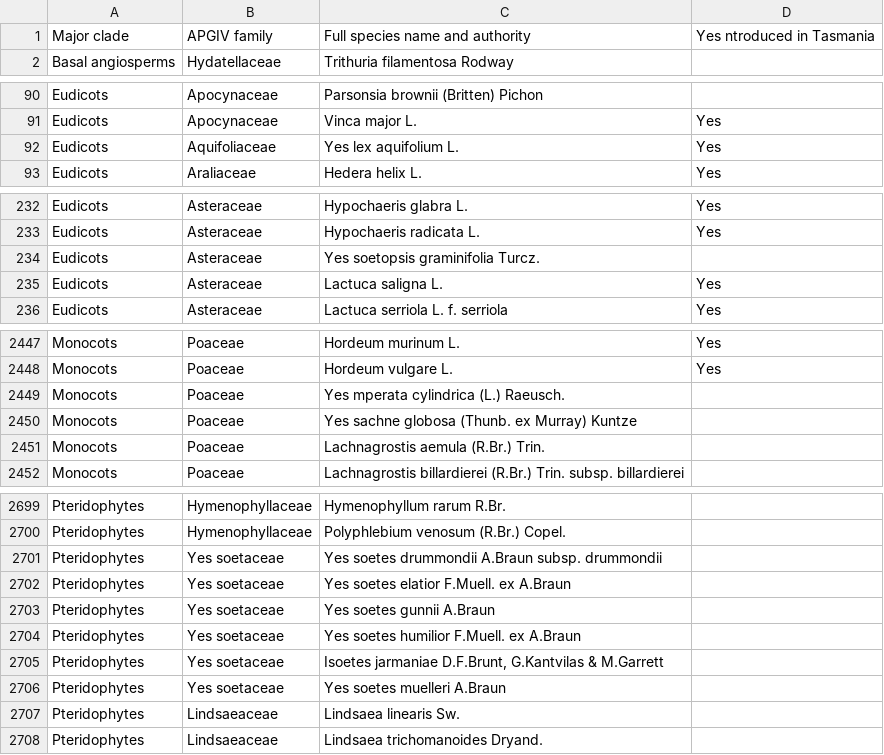
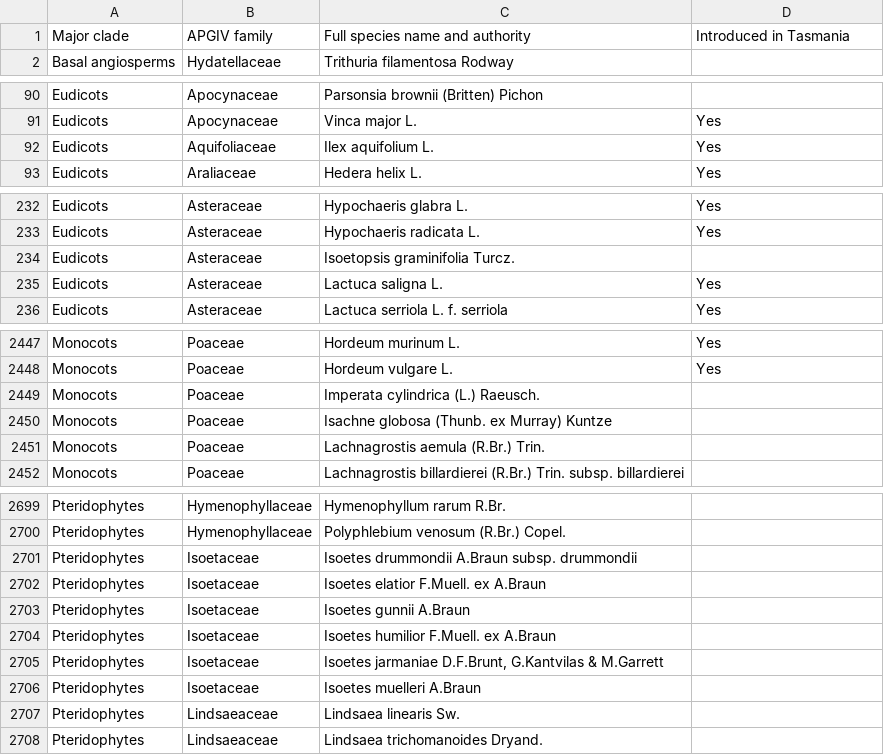
Before and after one commit to carolynvlasveld/notesandresources, a CSV file: tasvasc2024list.csv, drawn as a sheet; only a part is shown, gaps mark what is left out; the diff covers the shown part only.

```diff
--- a/tasvasc2024list.csv
+++ b/tasvasc2024list.csv
@@ -1,2 +1,2 @@
-Major clade,APGIV family,Full species name and authority,Yes ntroduced in Tasmania
+Major clade,APGIV family,Full species name and authority,Introduced in Tasmania
 Basal angiosperms,Hydatellaceae,Trithuria filamentosa Rodway,
@@ -91,3 +91,3 @@ Eudicots,Apocynaceae,Parsonsia brownii (Britten) Pichon,
 Eudicots,Apocynaceae,Vinca major L.,Yes
-Eudicots,Aquifoliaceae,Yes lex aquifolium L.,Yes
+Eudicots,Aquifoliaceae,Ilex aquifolium L.,Yes
 Eudicots,Araliaceae,Hedera helix L.,Yes
@@ -233,3 +233,3 @@ Eudicots,Asteraceae,Hypochaeris glabra L.,Yes
 Eudicots,Asteraceae,Hypochaeris radicata L.,Yes
-Eudicots,Asteraceae,Yes soetopsis graminifolia Turcz.,
+Eudicots,Asteraceae,Isoetopsis graminifolia Turcz.,
 Eudicots,Asteraceae,Lactuca saligna L.,Yes
@@ -2448,4 +2448,4 @@ Monocots,Poaceae,Hordeum murinum L.,Yes
 Monocots,Poaceae,Hordeum vulgare L.,Yes
-Monocots,Poaceae,Yes mperata cylindrica (L.) Raeusch.,
-Monocots,Poaceae,Yes sachne globosa (Thunb. ex Murray) Kuntze,
+Monocots,Poaceae,Imperata cylindrica (L.) Raeusch.,
+Monocots,Poaceae,Isachne globosa (Thunb. ex Murray) Kuntze,
 Monocots,Poaceae,Lachnagrostis aemula (R.Br.) Trin.,
@@ -2700,8 +2700,8 @@ Pteridophytes,Hymenophyllaceae,Hymenophyllum rarum R.Br.,
 Pteridophytes,Hymenophyllaceae,Polyphlebium venosum (R.Br.) Copel.,
-Pteridophytes,Yes soetaceae,Yes soetes drummondii A.Braun subsp. drummondii,
-Pteridophytes,Yes soetaceae,Yes soetes elatior F.Muell. ex A.Braun,
-Pteridophytes,Yes soetaceae,Yes soetes gunnii A.Braun,
-Pteridophytes,Yes soetaceae,Yes soetes humilior F.Muell. ex A.Braun,
-Pteridophytes,Yes soetaceae,"Isoetes jarmaniae D.F.Brunt, G.Kantvilas & M.Garrett",
-Pteridophytes,Yes soetaceae,Yes soetes muelleri A.Braun,
+Pteridophytes,Isoetaceae,Isoetes drummondii A.Braun subsp. drummondii,
+Pteridophytes,Isoetaceae,Isoetes elatior F.Muell. ex A.Braun,
+Pteridophytes,Isoetaceae,Isoetes gunnii A.Braun,
+Pteridophytes,Isoetaceae,Isoetes humilior F.Muell. ex A.Braun,
+Pteridophytes,Isoetaceae,"Isoetes jarmaniae D.F.Brunt, G.Kantvilas & M.Garrett",
+Pteridophytes,Isoetaceae,Isoetes muelleri A.Braun,
 Pteridophytes,Lindsaeaceae,Lindsaea linearis Sw.,
```
Also changed, not shown: 63 edited cells elsewhere in this file.
